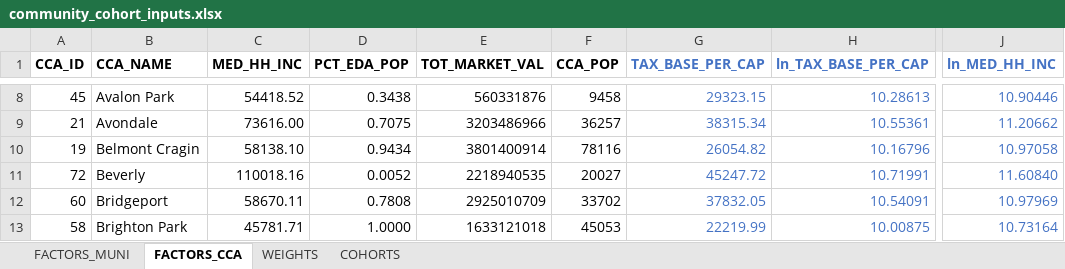
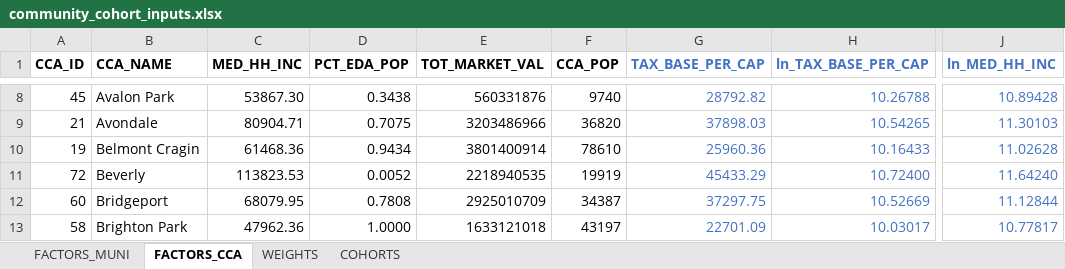
Before and after one commit to CMAP-REPOS/community-cohort-tool, an Excel workbook: input/community_cohort_inputs.xlsx, sheet FACTORS_CCA, drawn as a sheet; only a part is shown, gaps mark what is left out; values as stored, in another font and other column widths than the file's, no borders; the diff covers the shown part only; the diff names each change by its address in the sheet, - before the commit and + after, or states it on an @@ line.

```diff
--- a/input/community_cohort_inputs.xlsx (sheet FACTORS_CCA)
+++ b/input/community_cohort_inputs.xlsx (sheet FACTORS_CCA)
-C8 (MED_HH_INC): 54418.52
+C8 (MED_HH_INC): 53867.30
-F8 (CCA_POP): 9458
+F8 (CCA_POP): 9740
-G8 (TAX_BASE_PER_CAP): 29323.15
+G8 (TAX_BASE_PER_CAP): 28792.82
-H8 (ln_TAX_BASE_PER_CAP): 10.28613
+H8 (ln_TAX_BASE_PER_CAP): 10.26788
-J8 (ln_MED_HH_INC): 10.90446
+J8 (ln_MED_HH_INC): 10.89428
-C9 (MED_HH_INC): 73616.00
+C9 (MED_HH_INC): 80904.71
-F9 (CCA_POP): 36257
+F9 (CCA_POP): 36820
-G9 (TAX_BASE_PER_CAP): 38315.34
+G9 (TAX_BASE_PER_CAP): 37898.03
-H9 (ln_TAX_BASE_PER_CAP): 10.55361
+H9 (ln_TAX_BASE_PER_CAP): 10.54265
-J9 (ln_MED_HH_INC): 11.20662
+J9 (ln_MED_HH_INC): 11.30103
-C10 (MED_HH_INC): 58138.10
+C10 (MED_HH_INC): 61468.36
-F10 (CCA_POP): 78116
+F10 (CCA_POP): 78610
-G10 (TAX_BASE_PER_CAP): 26054.82
+G10 (TAX_BASE_PER_CAP): 25960.36
-H10 (ln_TAX_BASE_PER_CAP): 10.16796
+H10 (ln_TAX_BASE_PER_CAP): 10.16433
-J10 (ln_MED_HH_INC): 10.97058
+J10 (ln_MED_HH_INC): 11.02628
-C11 (MED_HH_INC): 110018.16
+C11 (MED_HH_INC): 113823.53
-F11 (CCA_POP): 20027
+F11 (CCA_POP): 19919
-G11 (TAX_BASE_PER_CAP): 45247.72
+G11 (TAX_BASE_PER_CAP): 45433.29
-H11 (ln_TAX_BASE_PER_CAP): 10.71991
+H11 (ln_TAX_BASE_PER_CAP): 10.72400
-J11 (ln_MED_HH_INC): 11.60840
+J11 (ln_MED_HH_INC): 11.64240
-C12 (MED_HH_INC): 58670.11
+C12 (MED_HH_INC): 68079.95
-F12 (CCA_POP): 33702
+F12 (CCA_POP): 34387
-G12 (TAX_BASE_PER_CAP): 37832.05
+G12 (TAX_BASE_PER_CAP): 37297.75
-H12 (ln_TAX_BASE_PER_CAP): 10.54091
+H12 (ln_TAX_BASE_PER_CAP): 10.52669
-J12 (ln_MED_HH_INC): 10.97969
+J12 (ln_MED_HH_INC): 11.12844
-C13 (MED_HH_INC): 45781.71
+C13 (MED_HH_INC): 47962.36
-F13 (CCA_POP): 45053
+F13 (CCA_POP): 43197
-G13 (TAX_BASE_PER_CAP): 22219.99
+G13 (TAX_BASE_PER_CAP): 22701.09
-H13 (ln_TAX_BASE_PER_CAP): 10.00875
+H13 (ln_TAX_BASE_PER_CAP): 10.03017
-J13 (ln_MED_HH_INC): 10.73164
+J13 (ln_MED_HH_INC): 10.77817
```
Also changed, not shown: 1 added row, 1 removed row and 350 edited cells elsewhere in this sheet.
